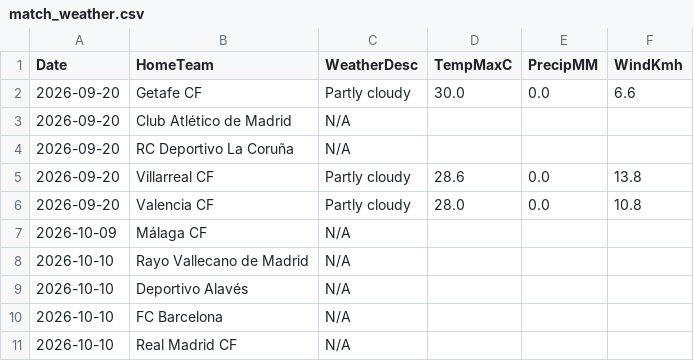
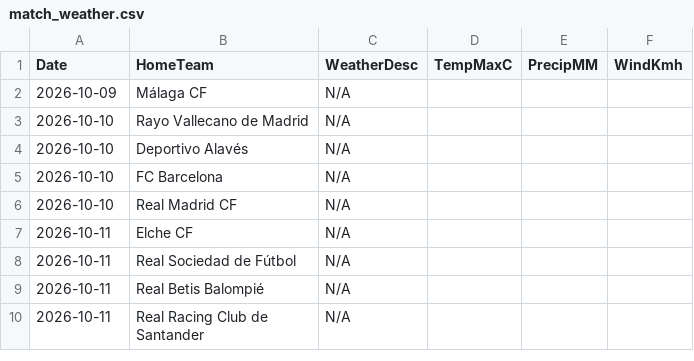
Before and after one commit to gmalbert/la-liga, a CSV file: data_files/raw/match_weather.csv, drawn as a sheet; only a part is shown; the shorter side is filled out with more unchanged rows; the diff names each change by its address in the sheet, - before the commit and + after, or states it on an @@ line.

```diff
--- a/data_files/raw/match_weather.csv
+++ b/data_files/raw/match_weather.csv
-row 2: 2026-09-20 | Getafe CF | Partly cloudy | 30.0 | 0.0 | 6.6
-row 3: 2026-09-20 | Club Atlético de Madrid | N/A
-row 4: 2026-09-20 | RC Deportivo La Coruña | N/A
-row 5: 2026-09-20 | Villarreal CF | Partly cloudy | 28.6 | 0.0 | 13.8
-row 6: 2026-09-20 | Valencia CF | Partly cloudy | 28.0 | 0.0 | 10.8
```
Also changed, not shown: data_files/raw/fbref_match_xg.csv, data_files/raw/odds.csv, 8 other files.
